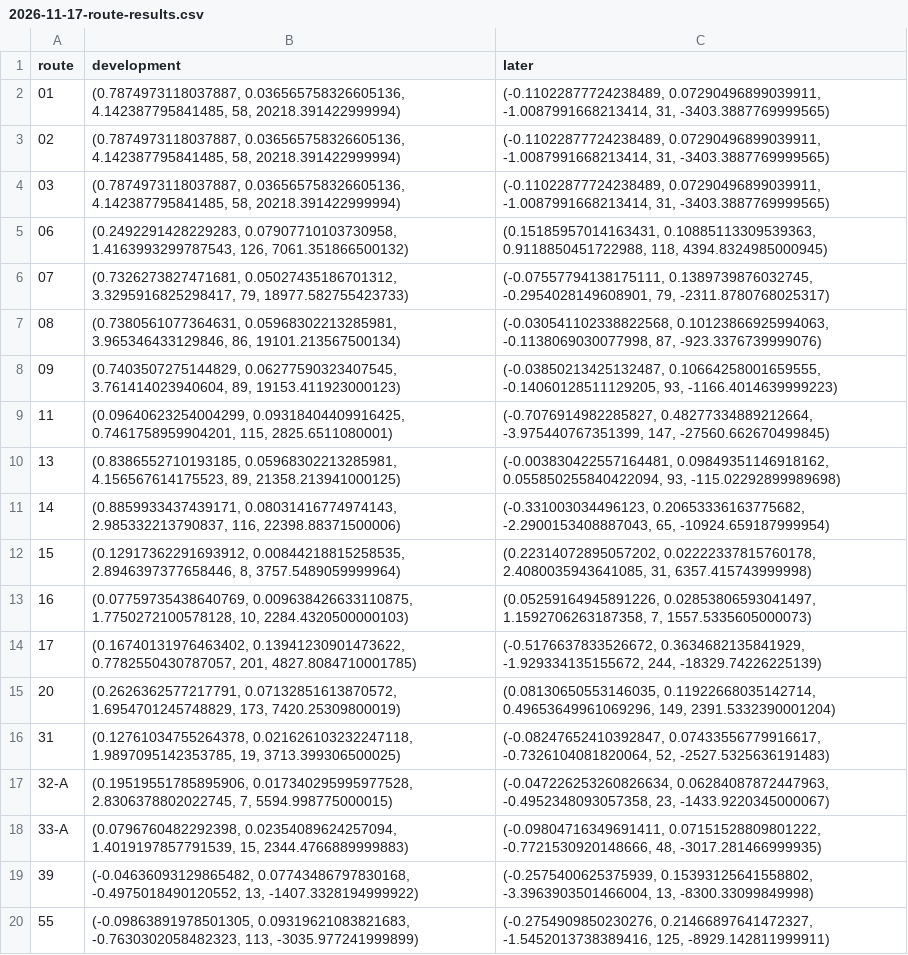
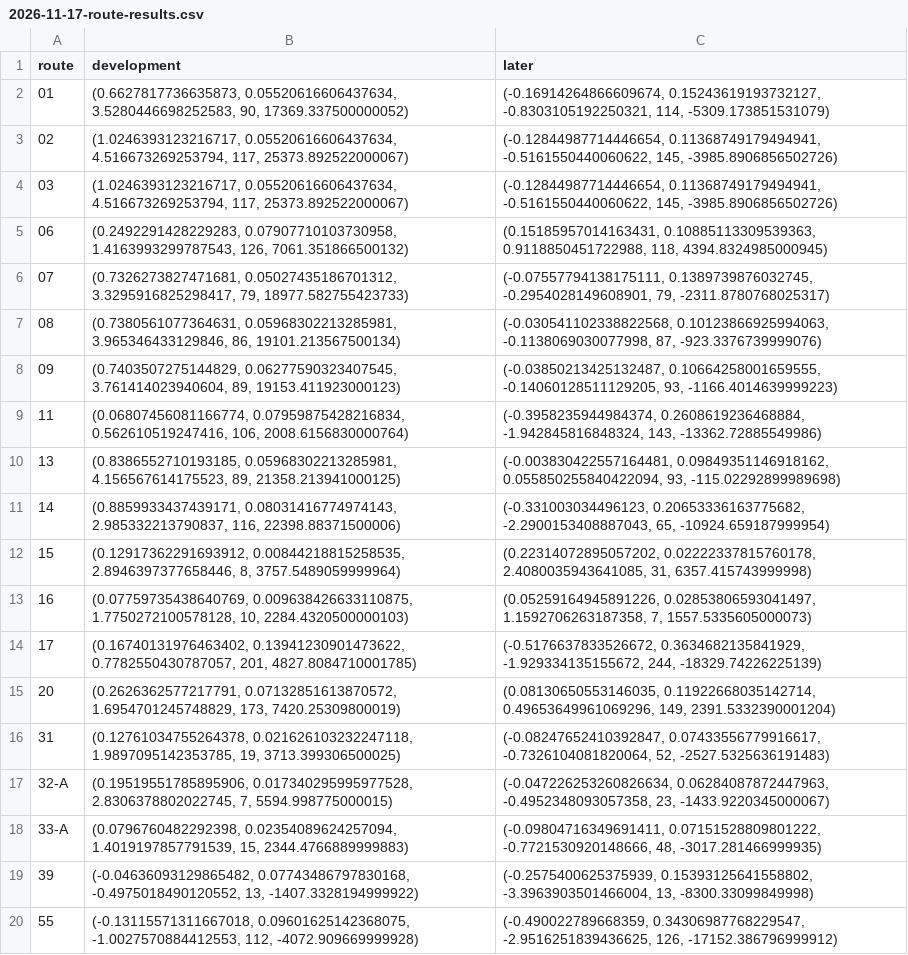
Before and after one commit to Bowen389/ribao, a CSV file: reports/2026-11-17-route-results.csv, drawn as a sheet.

```diff
--- a/reports/2026-11-17-route-results.csv
+++ b/reports/2026-11-17-route-results.csv
@@ -1,5 +1,5 @@
 route,development,later
-01,"(0.7874973118037887, 0.036565758326605136, 4.142387795841485, 58, 20218.391422999994)","(-0.11022877724238489, 0.07290496899039911, -1.0087991668213414, 31, -3403.3887769999565)"
-02,"(0.7874973118037887, 0.036565758326605136, 4.142387795841485, 58, 20218.391422999994)","(-0.11022877724238489, 0.07290496899039911, -1.0087991668213414, 31, -3403.3887769999565)"
-03,"(0.7874973118037887, 0.036565758326605136, 4.142387795841485, 58, 20218.391422999994)","(-0.11022877724238489, 0.07290496899039911, -1.0087991668213414, 31, -3403.3887769999565)"
+01,"(0.6627817736635873, 0.05520616606437634, 3.5280446698252583, 90, 17369.337500000052)","(-0.16914264866609674, 0.15243619193732127, -0.8303105192250321, 114, -5309.173851531079)"
+02,"(1.0246393123216717, 0.05520616606437634, 4.516673269253794, 117, 25373.892522000067)","(-0.12844987714446654, 0.11368749179494941, -0.5161550440060622, 145, -3985.8906856502726)"
+03,"(1.0246393123216717, 0.05520616606437634, 4.516673269253794, 117, 25373.892522000067)","(-0.12844987714446654, 0.11368749179494941, -0.5161550440060622, 145, -3985.8906856502726)"
 06,"(0.2492291428229283, 0.07907710103730958, 1.4163993299787543, 126, 7061.351866500132)","(0.15185957014163431, 0.10885113309539363, 0.9118850451722988, 118, 4394.8324985000945)"
@@ -8,3 +8,3 @@ route,development,later
 09,"(0.7403507275144829, 0.06277590323407545, 3.761414023940604, 89, 19153.411923000123)","(-0.03850213425132487, 0.10664258001659555, -0.14060128511129205, 93, -1166.4014639999223)"
-11,"(0.09640623254004299, 0.09318404409916425, 0.7461758959904201, 115, 2825.6511080001)","(-0.7076914982285827, 0.48277334889212664, -3.975440767351399, 147, -27560.662670499845)"
+11,"(0.06807456081166774, 0.07959875428216834, 0.562610519247416, 106, 2008.6156830000764)","(-0.3958235944984374, 0.2608619236468884, -1.942845816848324, 143, -13362.72885549986)"
 13,"(0.8386552710193185, 0.05968302213285981, 4.156567614175523, 89, 21358.213941000125)","(-0.003830422557164481, 0.09849351146918162, 0.055850255840422094, 93, -115.02292899989698)"
@@ -19,2 +19,2 @@ route,development,later
 39,"(-0.04636093129865482, 0.07743486797830168, -0.4975018490120552, 13, -1407.3328194999922)","(-0.2575400625375939, 0.15393125641558802, -3.3963903501466004, 13, -8300.33099849998)"
-55,"(-0.09863891978501305, 0.09319621083821683, -0.7630302058482323, 113, -3035.977241999899)","(-0.2754909850230276, 0.21466897641472327, -1.5452013738389416, 125, -8929.142811999911)"
+55,"(-0.13115571311667018, 0.09601625142368075, -1.0027570884412553, 112, -4072.909669999928)","(-0.490022789668359, 0.34306987768229547, -2.9516251839436625, 126, -17152.386796999912)"
```
Also changed, not shown: 3 other files.
